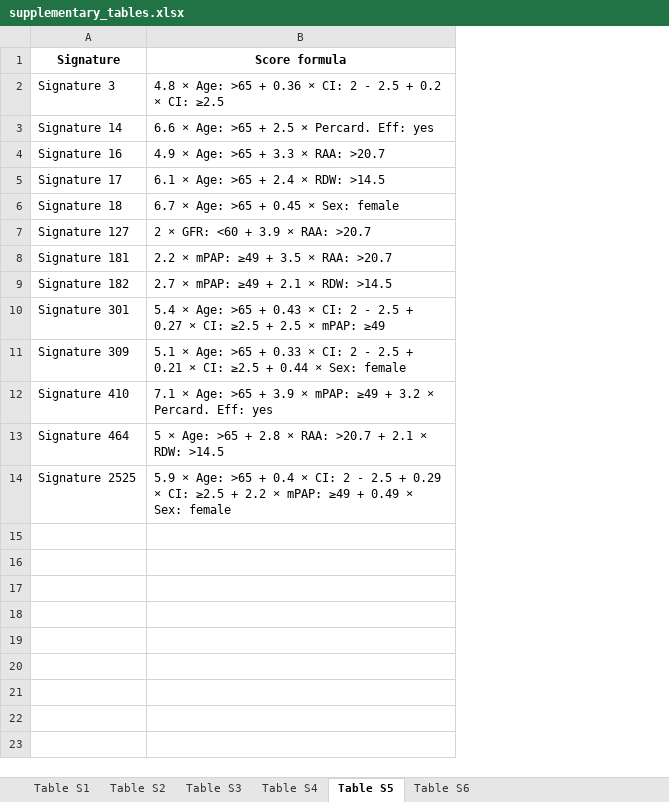
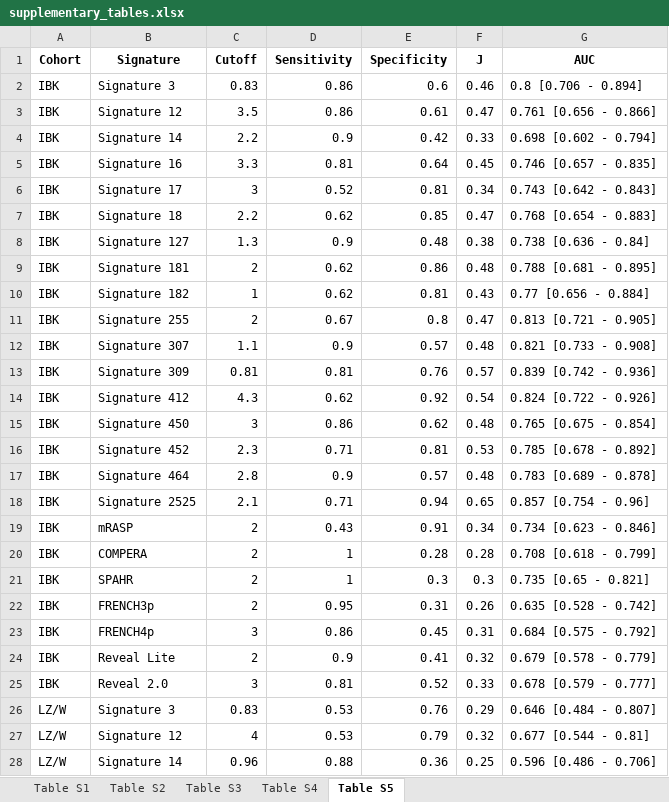
Before and after one commit to PiotrTymoszuk/PAH-biomarker, an Excel workbook: paper/supplementary_tables.xlsx, sheet Table S5, drawn as a sheet; only a part is shown; values as stored, in another font and other column widths than the file's, no borders; removed rows and columns are numbered as before the commit, all else as after; the diff covers the shown part only; the diff names each change by its address in the sheet, - before the commit and + after, or states it on an @@ line.

```diff
--- a/paper/supplementary_tables.xlsx (sheet Table S5)
+++ b/paper/supplementary_tables.xlsx (sheet Table S5)
-sheet tab: Table S6
+column A (Cohort), row 2: IBK; rows 4-11: all IBK; rows 13-14: IBK | IBK; rows 17-18: IBK | IBK
-column B (Score formula), rows 2-14: 4.8 × Age: >65 + 0.36 × CI: 2 - 2.5 + 0.2 × CI: ≥2.5 | 6.6 × Age: >65 + 2.5 × Percard. Eff: yes | 4.9 × Age: >65 + 3.3 × RAA: >20.7 | 6.1 × Age: >65 + 2.4 × RDW: >14.5 | 6.7 × Age: >65 + 0.45 × Sex: female | 2 × GFR: <60 + 3.9 × RAA: >20.7 | 2.2 × mPAP: ≥49 + 3.5 × RAA: >20.7 | 2.7 × mPAP: ≥49 + 2.1 × RDW: >14.5 | 5.4 × Age: >65 + 0.43 × CI: 2 - 2.5 + 0.27 × CI: ≥2.5 + 2.5 × mPAP: ≥49 | 5.1 × Age: >65 + 0.33 × CI: 2 - 2.5 + 0.21 × CI: ≥2.5 + 0.44 × Sex: female | 7.1 × Age: >65 + 3.9 × mPAP: ≥49 + 3.2 × Percard. Eff: yes | 5 × Age: >65 + 2.8 × RAA: >20.7 + 2.1 × RDW: >14.5 | 5.9 × Age: >65 + 0.4 × CI: 2 - 2.5 + 0.29 × CI: ≥2.5 + 2.2 × mPAP: ≥49 + 0.49 × Sex: female
+column C (Cutoff), row 2: 0.83; rows 4-11: 2.2 | 3.3 | 3 | 2.2 | 1.3 | 2 | 1 | 2; rows 13-14: 0.81 | 4.3; rows 17-18: 2.8 | 2.1
+column D (Sensitivity), row 2: 0.86; rows 4-11: 0.9 | 0.81 | 0.52 | 0.62 | 0.9 | 0.62 | 0.62 | 0.67; rows 13-14: 0.81 | 0.62; rows 17-18: 0.9 | 0.71
+column E (Specificity), row 2: 0.6; rows 4-11: 0.42 | 0.64 | 0.81 | 0.85 | 0.48 | 0.86 | 0.81 | 0.8; rows 13-14: 0.76 | 0.92; rows 17-18: 0.57 | 0.94
+column F (J), row 2: 0.46; rows 4-11: 0.33 | 0.45 | 0.34 | 0.47 | 0.38 | 0.48 | 0.43 | 0.47; rows 13-14: 0.57 | 0.54; rows 17-18: 0.48 | 0.65
+column G (AUC), row 2: 0.8 [0.706 - 0.894]; rows 4-11: 0.698 [0.602 - 0.794] | 0.746 [0.657 - 0.835] | 0.743 [0.642 - 0.843] | 0.768 [0.654 - 0.883] | 0.738 [0.636 - 0.84] | 0.788 [0.681 - 0.895] | 0.77 [0.656 - 0.884] | 0.813 [0.721 - 0.905]; rows 13-14: 0.839 [0.742 - 0.936] | 0.824 [0.722 - 0.926]; rows 17-18: 0.783 [0.689 - 0.878] | 0.857 [0.754 - 0.96]
+row 3: IBK | Signature 12 | 3.5 | 0.86 | 0.61 | 0.47 | 0.761 [0.656 - 0.866]
-B11 (Signature): Signature 301
+B11 (Signature): Signature 255
+row 12: IBK | Signature 307 | 1.1 | 0.9 | 0.57 | 0.48 | 0.821 [0.733 - 0.908]
-B14 (Signature): Signature 410
+B14 (Signature): Signature 412
+row 15: IBK | Signature 450 | 3 | 0.86 | 0.62 | 0.48 | 0.765 [0.675 - 0.854]
+row 16: IBK | Signature 452 | 2.3 | 0.71 | 0.81 | 0.53 | 0.785 [0.678 - 0.892]
+row 19: IBK | mRASP | 2 | 0.43 | 0.91 | 0.34 | 0.734 [0.623 - 0.846]
+row 20: IBK | COMPERA | 2 | 1 | 0.28 | 0.28 | 0.708 [0.618 - 0.799]
+row 21: IBK | SPAHR | 2 | 1 | 0.3 | 0.3 | 0.735 [0.65 - 0.821]
+row 22: IBK | FRENCH3p | 2 | 0.95 | 0.31 | 0.26 | 0.635 [0.528 - 0.742]
+row 23: IBK | FRENCH4p | 3 | 0.86 | 0.45 | 0.31 | 0.684 [0.575 - 0.792]
+row 24: IBK | Reveal Lite | 2 | 0.9 | 0.41 | 0.32 | 0.679 [0.578 - 0.779]
+row 25: IBK | Reveal 2.0 | 3 | 0.81 | 0.52 | 0.33 | 0.678 [0.579 - 0.777]
+row 26: LZ/W | Signature 3 | 0.83 | 0.53 | 0.76 | 0.29 | 0.646 [0.484 - 0.807]
+row 27: LZ/W | Signature 12 | 4 | 0.53 | 0.79 | 0.32 | 0.677 [0.544 - 0.81]
+row 28: LZ/W | Signature 14 | 0.96 | 0.88 | 0.36 | 0.25 | 0.596 [0.486 - 0.706]
```
Also changed, not shown: 19 added rows elsewhere in this sheet, sheet Table S3, sheet Table S4, sheet Table S2, sheet Table S1, 23 other files.
